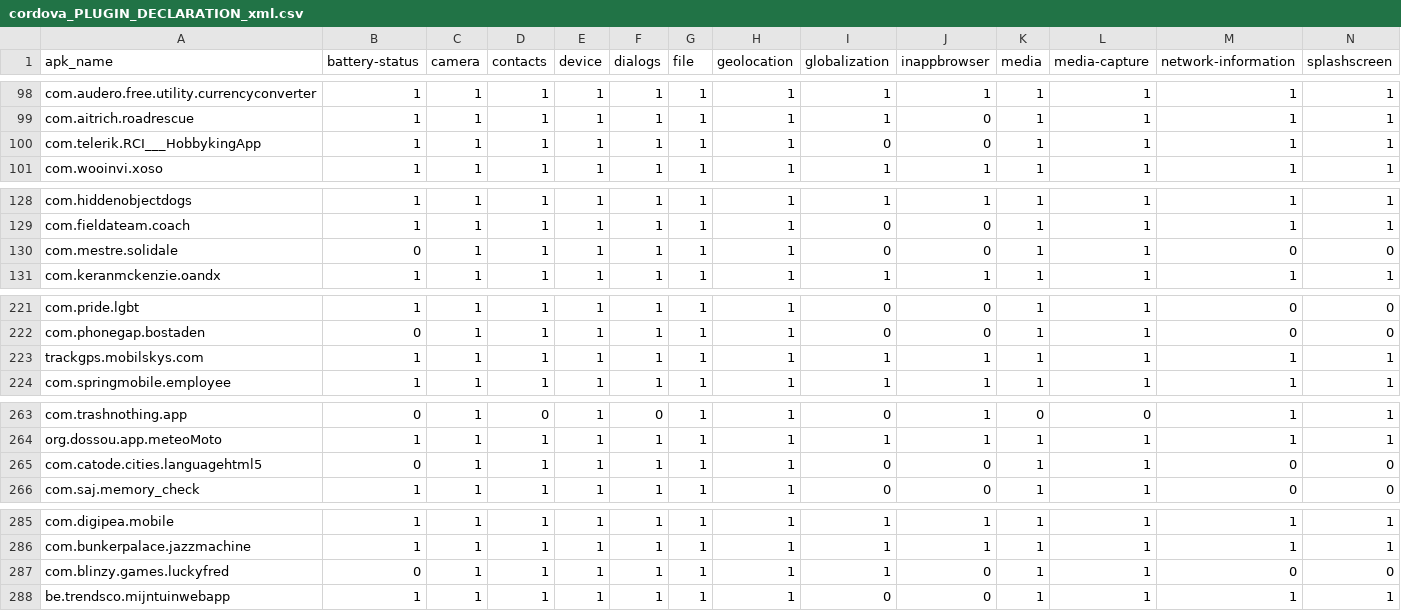
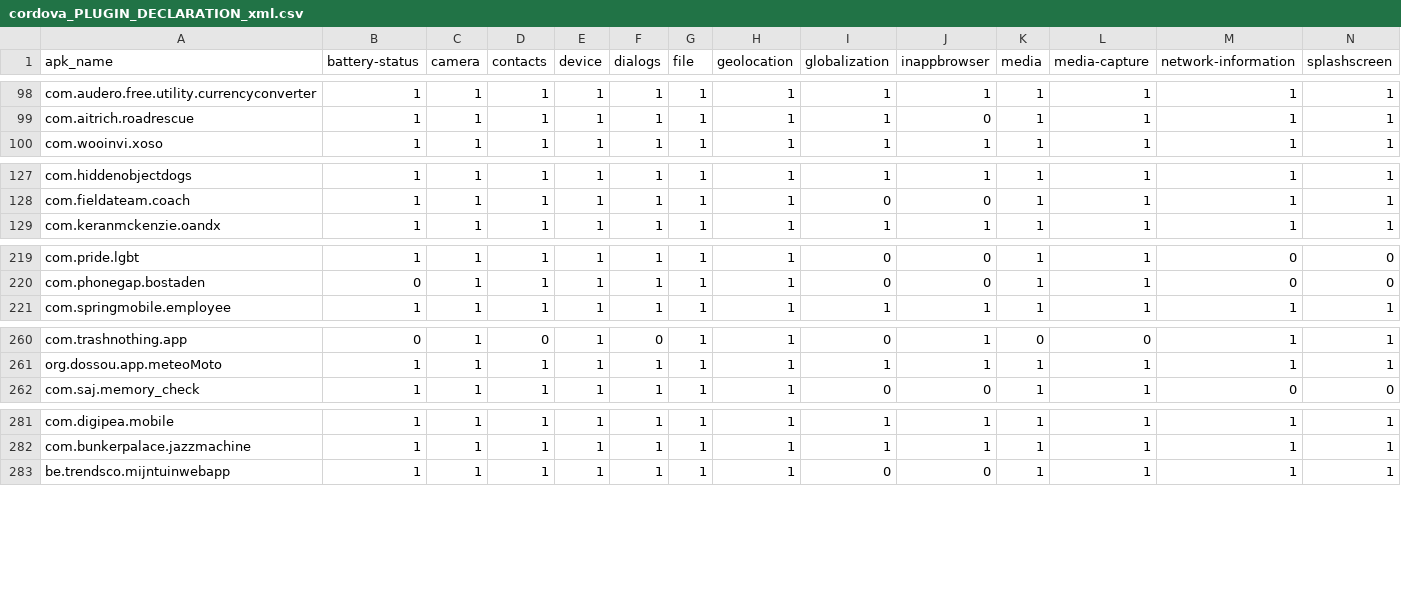
Before and after one commit to allensun623/Android-Security-Analysis, a CSV file: apk_analysis/db/cdv/cordova_PLUGIN_DECLARATION_xml.csv, drawn as a sheet; only a part is shown, gaps mark what is left out; rows hold the shown columns only; the diff covers the shown part only; the diff names each change by its address in the sheet, - before the commit and + after, or states it on an @@ line.

```diff
--- a/apk_analysis/db/cdv/cordova_PLUGIN_DECLARATION_xml.csv
+++ b/apk_analysis/db/cdv/cordova_PLUGIN_DECLARATION_xml.csv
-row 100: com.telerik.RCI___HobbykingApp | 1 | 1 | 1 | 1 | 1 | 1 | 1 | 0 | 0 | 1 | 1 | 1 | 1
-row 130: com.mestre.solidale | 0 | 1 | 1 | 1 | 1 | 1 | 1 | 0 | 0 | 1 | 1 | 0 | 0
-row 223: trackgps.mobilskys.com | 1 | 1 | 1 | 1 | 1 | 1 | 1 | 1 | 1 | 1 | 1 | 1 | 1
-row 265: com.catode.cities.languagehtml5 | 0 | 1 | 1 | 1 | 1 | 1 | 1 | 0 | 0 | 1 | 1 | 0 | 0
-row 287: com.blinzy.games.luckyfred | 0 | 1 | 1 | 1 | 1 | 1 | 1 | 1 | 0 | 1 | 1 | 0 | 0
```
Also changed, not shown: 2 removed rows elsewhere in this file, apk_analysis/db/cdv/cordova_API.csv, apk_analysis/db/cdv/cordova_API_xml.csv, 6 other files.
